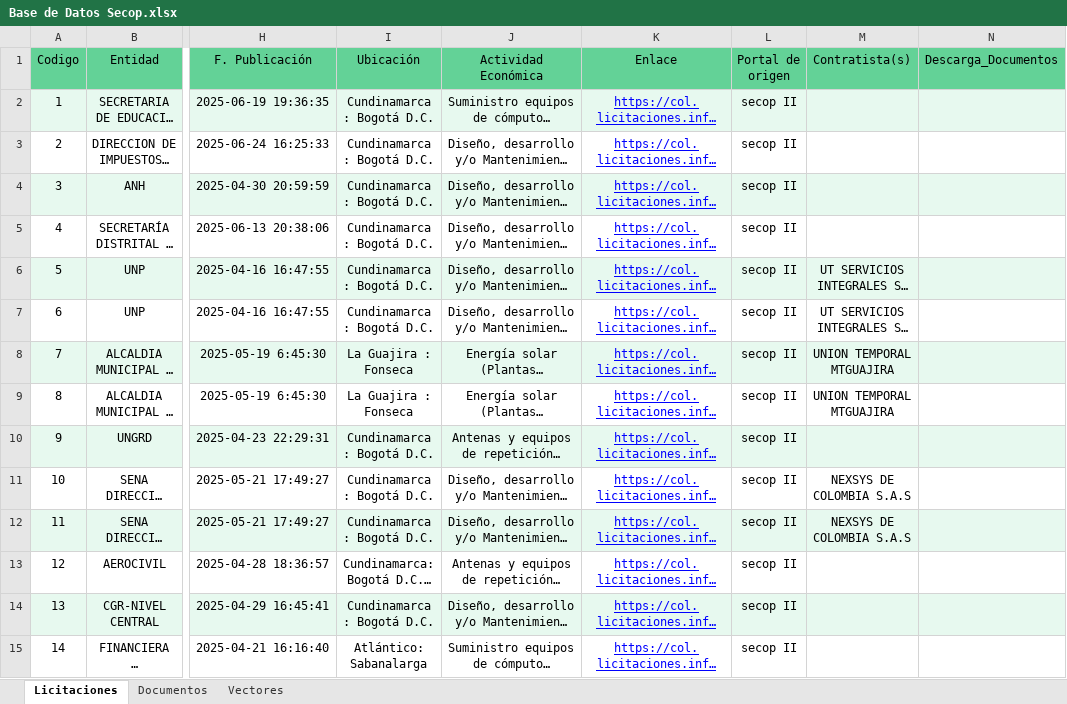
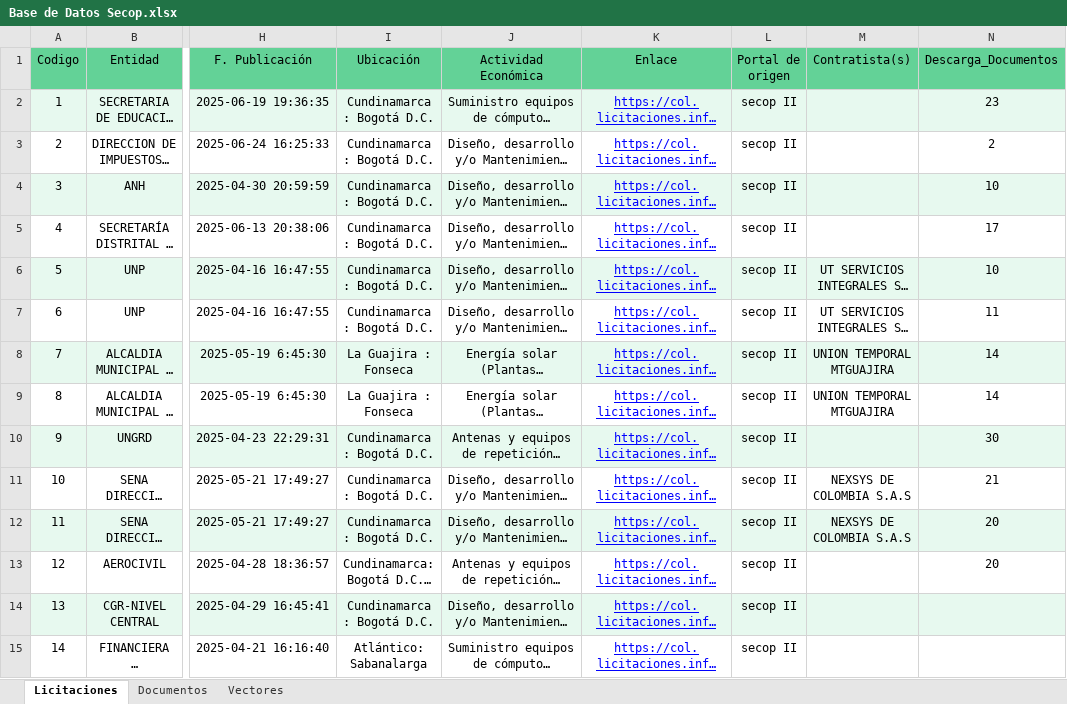
Before and after one commit to maikolUniversidad/ExtraccionTesis, an Excel workbook: datos/Base de Datos Secop.xlsx, sheet Licitaciones, drawn as a sheet; only a part is shown, gaps mark what is left out; long unchanged cells end in …; values as stored, in another font and other column widths than the file's, no borders; the diff names each change by its address in the sheet, - before the commit and + after, or states it on an @@ line.

```diff
--- a/datos/Base de Datos Secop.xlsx (sheet Licitaciones)
+++ b/datos/Base de Datos Secop.xlsx (sheet Licitaciones)
-N2 (Descarga_Documentos): (empty)
+N2 (Descarga_Documentos): 23
-N3 (Descarga_Documentos): (empty)
+N3 (Descarga_Documentos): 2
-N4 (Descarga_Documentos): (empty)
+N4 (Descarga_Documentos): 10
-N5 (Descarga_Documentos): (empty)
+N5 (Descarga_Documentos): 17
-N6 (Descarga_Documentos): (empty)
+N6 (Descarga_Documentos): 10
-N7 (Descarga_Documentos): (empty)
+N7 (Descarga_Documentos): 11
-N8:N9 (Descarga_Documentos): (empty)
+N8:N9 (Descarga_Documentos): 14
-N10 (Descarga_Documentos): (empty)
+N10 (Descarga_Documentos): 30
-N11 (Descarga_Documentos): (empty)
+N11 (Descarga_Documentos): 21
-N12:N13 (Descarga_Documentos): (empty)
+N12:N13 (Descarga_Documentos): 20
```
Also changed, not shown: 1 other file.
